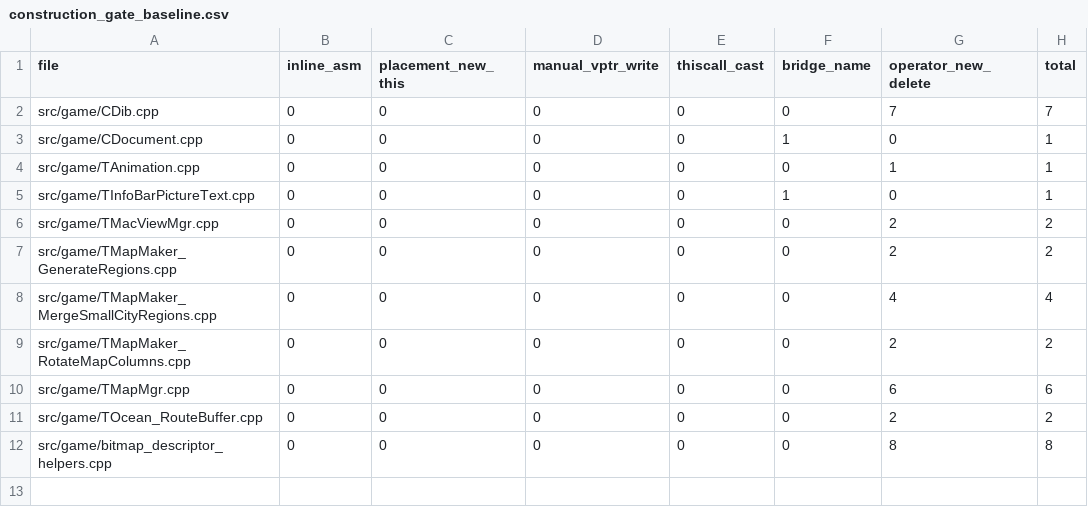
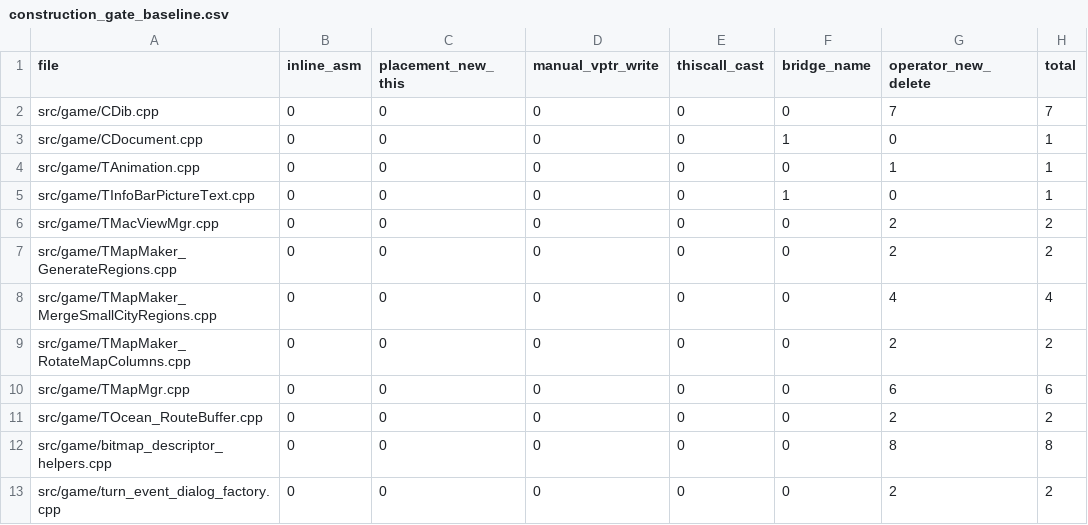
Before and after one commit to agluszak/imperialism-decomp, a CSV file: config/construction_gate_baseline.csv, drawn as a sheet.

```diff
--- a/config/construction_gate_baseline.csv
+++ b/config/construction_gate_baseline.csv
@@ -12 +12,2 @@ src/game/TOcean_RouteBuffer.cpp|0|0|0|0|0|2|2
 src/game/bitmap_descriptor_helpers.cpp|0|0|0|0|0|8|8
+src/game/turn_event_dialog_factory.cpp|0|0|0|0|0|2|2
```
Also changed, not shown: config/function_ownership.csv, config/symbols.csv, 4 other files.
